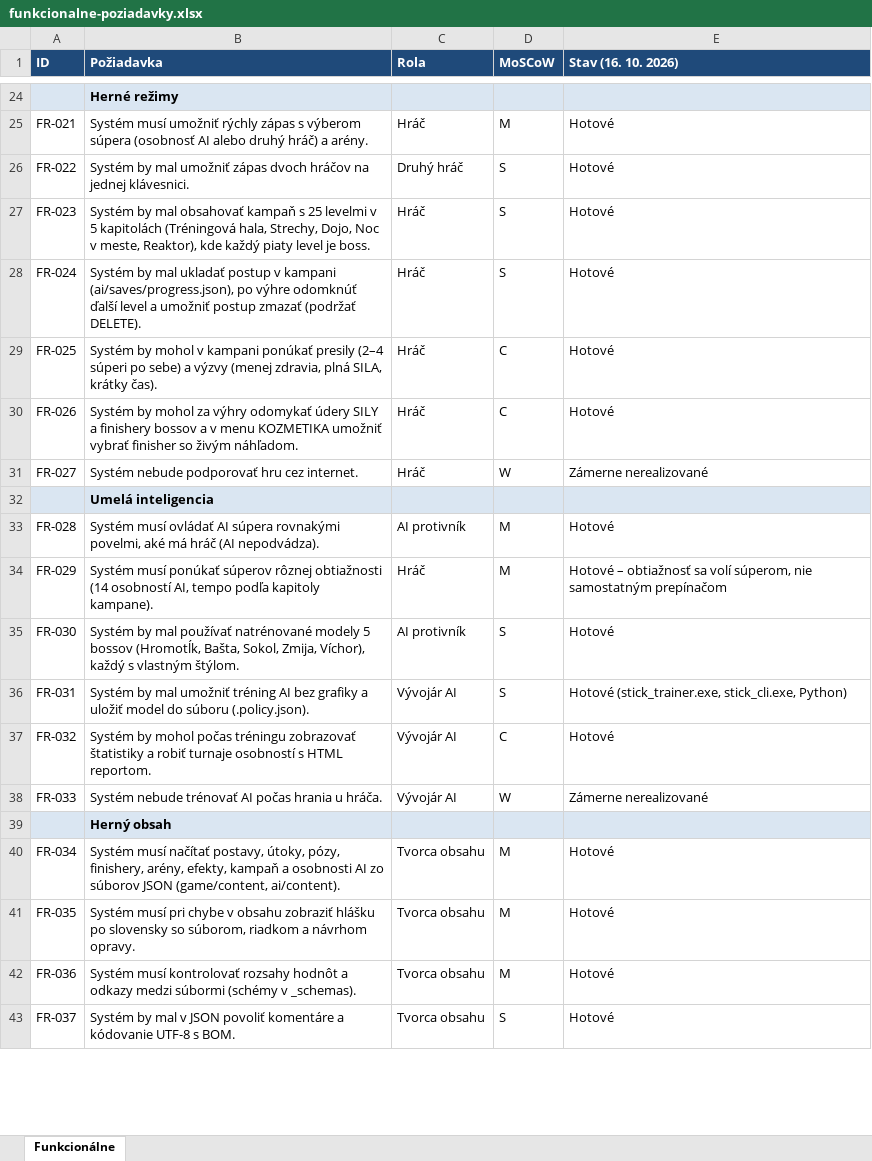
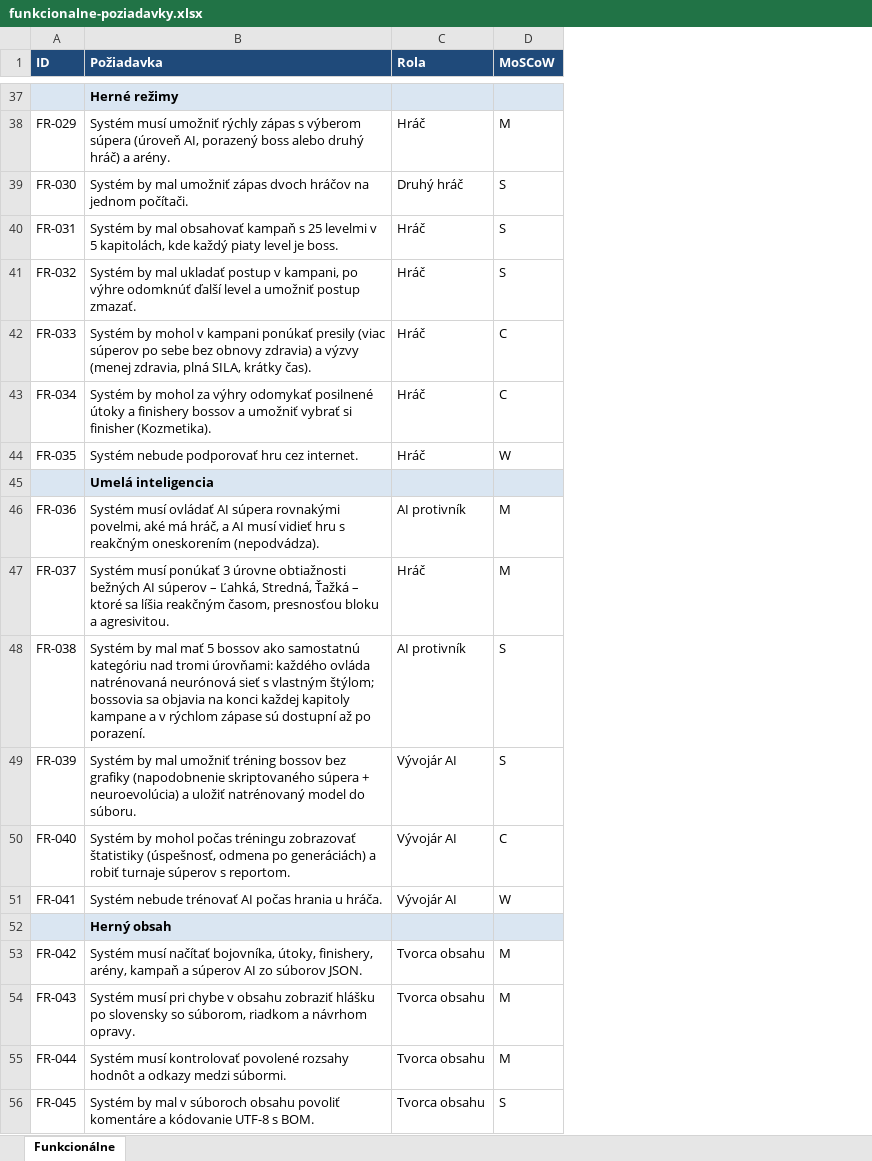
Before and after one commit to Baca-Z-Lesa/Stickops, an Excel workbook: 01_Poziadavky/funkcionalne-poziadavky.xlsx, sheet Funkcionálne, drawn as a sheet; only a part is shown, gaps mark what is left out; values as stored, in another font and other column widths than the file's, no borders; removed rows and columns are numbered as before the commit, all else as after; the diff covers the shown part only; the diff names each change by its address in the sheet, - before the commit and + after, or states it on an @@ line.

```diff
--- a/01_Poziadavky/funkcionalne-poziadavky.xlsx (sheet Funkcionálne)
+++ b/01_Poziadavky/funkcionalne-poziadavky.xlsx (sheet Funkcionálne)
-column E (Stav (16. 10. 2026)), rows 25-43: Hotové | Hotové | Hotové | Hotové | Hotové | Hotové | Zámerne nerealizované |  | Hotové | Hotové – obtiažnosť sa volí súperom, nie samostatným prepínačom | Hotové | Hotové (stick_trainer.exe, stick_cli.exe, Python) | Hotové | Zámerne nerealizované |  | Hotové | Hotové | Hotové | Hotové
-A38 (ID): FR-021
+A38 (ID): FR-029
-B38 (Požiadavka): …výberom súpera (osobnosť AI alebo druhý…
+B38 (Požiadavka): …výberom súpera (úroveň AI, porazený boss alebo druhý…
-A39 (ID): FR-022
+A39 (ID): FR-030
-B39 (Požiadavka): …hráčov na jednej klávesnici.
+B39 (Požiadavka): …hráčov na jednom počítači.
-A40 (ID): FR-023
+A40 (ID): FR-031
-B40 (Požiadavka): …v 5 kapitolách (Tréningová hala, Strechy, Dojo, Noc v meste, Reaktor), kde každý…
+B40 (Požiadavka): …v 5 kapitolách, kde každý…
-A41 (ID): FR-024
+A41 (ID): FR-032
-B41 (Požiadavka): …postup v kampani (ai/saves/progress.json), po výhre odomknúť ďalší level a umožniť postup zmazať (podržať DELETE).
+B41 (Požiadavka): …postup v kampani, po výhre odomknúť ďalší level a umožniť postup zmazať.
-A42 (ID): FR-025
+A42 (ID): FR-033
-B42 (Požiadavka): …ponúkať presily (2–4 súperi po sebe) a výzvy…
+B42 (Požiadavka): …ponúkať presily (viac súperov po sebe bez obnovy zdravia) a výzvy…
-A43 (ID): FR-026
+A43 (ID): FR-034
-B43 (Požiadavka): …výhry odomykať údery SILY a finishery bossov a v menu KOZMETIKA umožniť vybrať finisher so živým náhľadom.
+B43 (Požiadavka): …výhry odomykať posilnené útoky a finishery bossov a umožniť vybrať si finisher (Kozmetika).
-A44 (ID): FR-027
+A44 (ID): FR-035
-A46 (ID): FR-028
+A46 (ID): FR-036
-B46 (Požiadavka): …aké má hráč (AI nepodvádza).
+B46 (Požiadavka): …aké má hráč, a AI musí vidieť hru s reakčným oneskorením (nepodvádza).
-A47 (ID): FR-029
+A47 (ID): FR-037
-B47 (Požiadavka): …musí ponúkať súperov rôznej obtiažnosti (14 osobností AI, tempo podľa kapitoly kampane).
+B47 (Požiadavka): …musí ponúkať 3 úrovne obtiažnosti bežných AI súperov – Ľahká, Stredná, Ťažká – ktoré sa líšia reakčným časom, presnosťou bloku a agresivitou.
-A48 (ID): FR-030
+A48 (ID): FR-038
-B48 (Požiadavka): …by mal používať natrénované modely 5 bossov (Hromotĺk, Bašta, Sokol, Zmija, Víchor), každý s vlastným štýlom.
+B48 (Požiadavka): …by mal mať 5 bossov ako samostatnú kategóriu nad tromi úrovňami: každého ovláda natrénovaná neurónová sieť s vlastným štýlom; bossovia sa objavia na konci každej kapitoly kampane a v rýchlom zápase sú dostupní až po porazení.
-A49 (ID): FR-031
+A49 (ID): FR-039
-B49 (Požiadavka): …umožniť tréning AI bez grafiky a uložiť model do súboru (.policy.json).
+B49 (Požiadavka): …umožniť tréning bossov bez grafiky (napodobnenie skriptovaného súpera + neuroevolúcia) a uložiť natrénovaný model do súboru.
-A50 (ID): FR-032
+A50 (ID): FR-040
-B50 (Požiadavka): …zobrazovať štatistiky a robiť turnaje osobností s HTML reportom.
+B50 (Požiadavka): …zobrazovať štatistiky (úspešnosť, odmena po generáciách) a robiť turnaje súperov s reportom.
-A51 (ID): FR-033
+A51 (ID): FR-041
-A53 (ID): FR-034
+A53 (ID): FR-042
-B53 (Požiadavka): …musí načítať postavy, útoky, pózy, finishery, arény, efekty, kampaň a osobnosti AI zo súborov JSON (game/content, ai/content).
+B53 (Požiadavka): …musí načítať bojovníka, útoky, finishery, arény, kampaň a súperov AI zo súborov JSON.
-A54 (ID): FR-035
+A54 (ID): FR-043
-A55 (ID): FR-036
+A55 (ID): FR-044
-B55 (Požiadavka): …musí kontrolovať rozsahy hodnôt a odkazy medzi súbormi (schémy v _schemas).
+B55 (Požiadavka): …musí kontrolovať povolené rozsahy hodnôt a odkazy medzi súbormi.
-A56 (ID): FR-037
+A56 (ID): FR-045
-B56 (Požiadavka): …mal v JSON povoliť komentáre…
+B56 (Požiadavka): …mal v súboroch obsahu povoliť komentáre…
```
Also changed, not shown: 13 added rows and 36 edited cells elsewhere in this sheet, 01_Poziadavky/nefunkcionalne-poziadavky.xlsx, 01_Poziadavky/role-systemu.xlsx, 9 other files.
